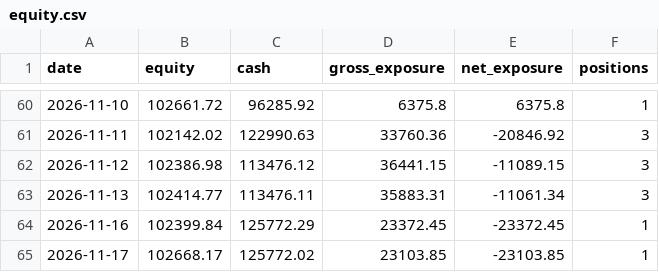
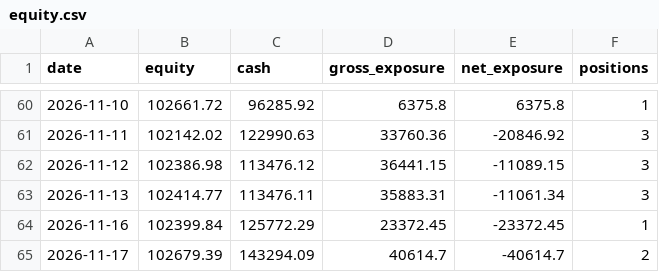
Before and after one commit to ConnorHampstead/claude-portfolio, a CSV file: state/equity.csv, drawn as a sheet; only a part is shown, gaps mark what is left out.

```diff
--- a/state/equity.csv
+++ b/state/equity.csv
@@ -64,2 +64,2 @@ date,equity,cash,gross_exposure,net_exposure,positions
 2026-11-16,102399.84,125772.29,23372.45,-23372.45,1
-2026-11-17,102668.17,125772.02,23103.85,-23103.85,1
+2026-11-17,102679.39,143294.09,40614.7,-40614.7,2
```
Also changed, not shown: journal.csv, shadow.csv, 12 other files.
